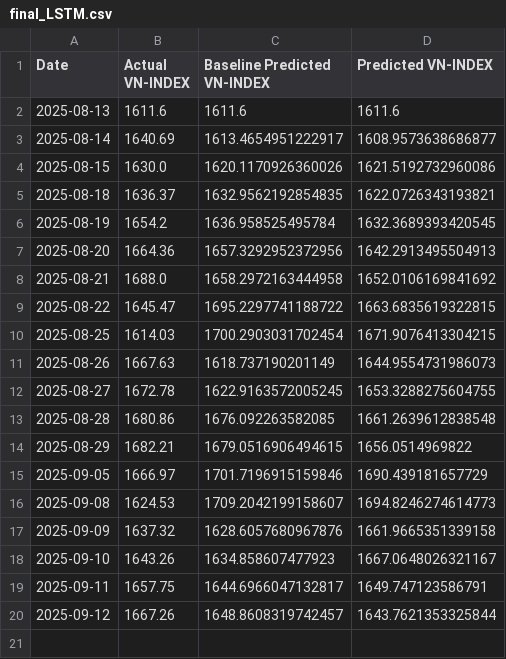
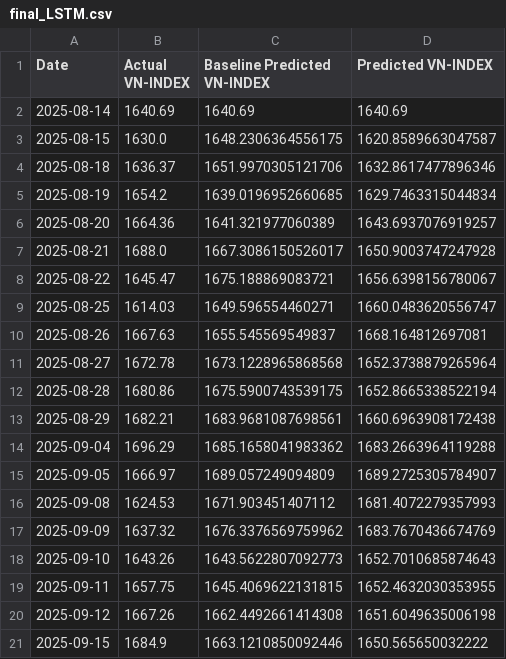
Before and after one commit to knam2609/vn_index, a CSV file: forecast_result/vn_index/final_LSTM.csv, drawn as a sheet.

```diff
--- a/forecast_result/vn_index/final_LSTM.csv
+++ b/forecast_result/vn_index/final_LSTM.csv
@@ -1,20 +1,21 @@
 Date,Actual VN-INDEX,Baseline Predicted VN-INDEX,Predicted VN-INDEX
-2025-08-13,1611.6,1611.6,1611.6
-2025-08-14,1640.69,1613.4654951222917,1608.9573638686877
-2025-08-15,1630.0,1620.1170926360026,1621.5192732960086
-2025-08-18,1636.37,1632.9562192854835,1622.0726343193821
-2025-08-19,1654.2,1636.958525495784,1632.3689393420545
-2025-08-20,1664.36,1657.3292952372956,1642.2913495504913
-2025-08-21,1688.0,1658.2972163444958,1652.0106169841692
-2025-08-22,1645.47,1695.2297741188722,1663.6835619322815
-2025-08-25,1614.03,1700.2903031702454,1671.9076413304215
-2025-08-26,1667.63,1618.737190201149,1644.9554731986073
-2025-08-27,1672.78,1622.9163572005245,1653.3288275604755
-2025-08-28,1680.86,1676.092263582085,1661.2639612838548
-2025-08-29,1682.21,1679.0516906494615,1656.0514969822
-2025-09-05,1666.97,1701.7196915159846,1690.439181657729
-2025-09-08,1624.53,1709.2042199158607,1694.8246274614773
-2025-09-09,1637.32,1628.6057680967876,1661.9665351339158
-2025-09-10,1643.26,1634.858607477923,1667.0648026321167
-2025-09-11,1657.75,1644.6966047132817,1649.747123586791
-2025-09-12,1667.26,1648.8608319742457,1643.7621353325844
+2025-08-14,1640.69,1640.69,1640.69
+2025-08-15,1630.0,1648.2306364556175,1620.8589663047587
+2025-08-18,1636.37,1651.9970305121706,1632.8617477896346
+2025-08-19,1654.2,1639.0196952660685,1629.7463315044834
+2025-08-20,1664.36,1641.321977060389,1643.6937076919257
+2025-08-21,1688.0,1667.3086150526017,1650.9003747247928
+2025-08-22,1645.47,1675.188869083721,1656.6398156780067
+2025-08-25,1614.03,1649.596554460271,1660.0483620556747
+2025-08-26,1667.63,1655.545569549837,1668.164812697081
+2025-08-27,1672.78,1673.1228965868568,1652.3738879265964
+2025-08-28,1680.86,1675.5900743539175,1652.8665338522194
+2025-08-29,1682.21,1683.9681087698561,1660.6963908172438
+2025-09-04,1696.29,1685.1658041983362,1683.2663964119288
+2025-09-05,1666.97,1689.057249094809,1689.2725305784907
+2025-09-08,1624.53,1671.903451407112,1681.4072279357993
+2025-09-09,1637.32,1676.3376569759962,1683.7670436674769
+2025-09-10,1643.26,1643.5622807092773,1652.7010685874643
+2025-09-11,1657.75,1645.4069622131815,1652.4632030353955
+2025-09-12,1667.26,1662.4492661414308,1651.6049635006198
+2025-09-15,1684.9,1663.1210850092446,1650.565650032222
```
Also changed, not shown: forecast_result/vn_index/final_NeuralProphet.csv, forecast_result/vn_index/final_Transformer.csv, 52 other files.
